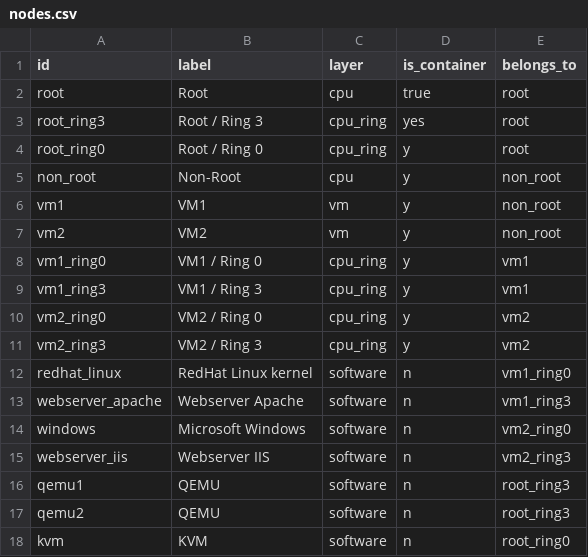
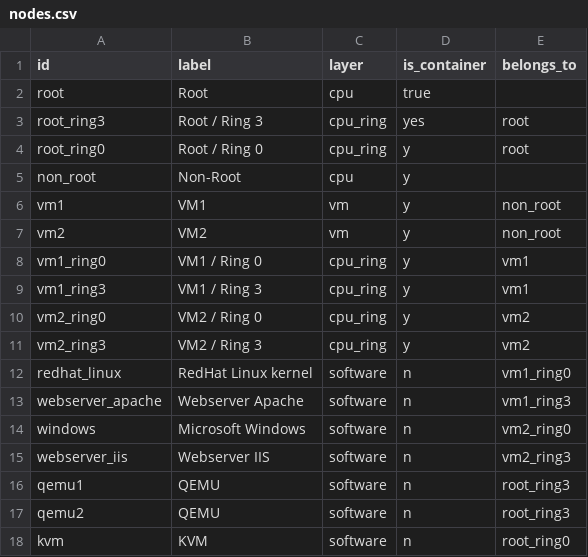
Before and after one commit to michiel/layercake-tool, a CSV file: sample/kvm_control_flow/nodes.csv, drawn as a sheet.

```diff
--- a/sample/kvm_control_flow/nodes.csv
+++ b/sample/kvm_control_flow/nodes.csv
@@ -1,6 +1,6 @@
 id,label,layer,is_container,belongs_to
-root,Root,cpu,true,root
+root,Root,cpu,true,
 root_ring3,Root / Ring 3,cpu_ring,yes,root
 root_ring0,Root / Ring 0,cpu_ring,y,root
-non_root,Non-Root,cpu,y,non_root
+non_root,Non-Root,cpu,y,
 vm1,VM1,vm,y,non_root
```
Also changed, not shown: 6 other files.
